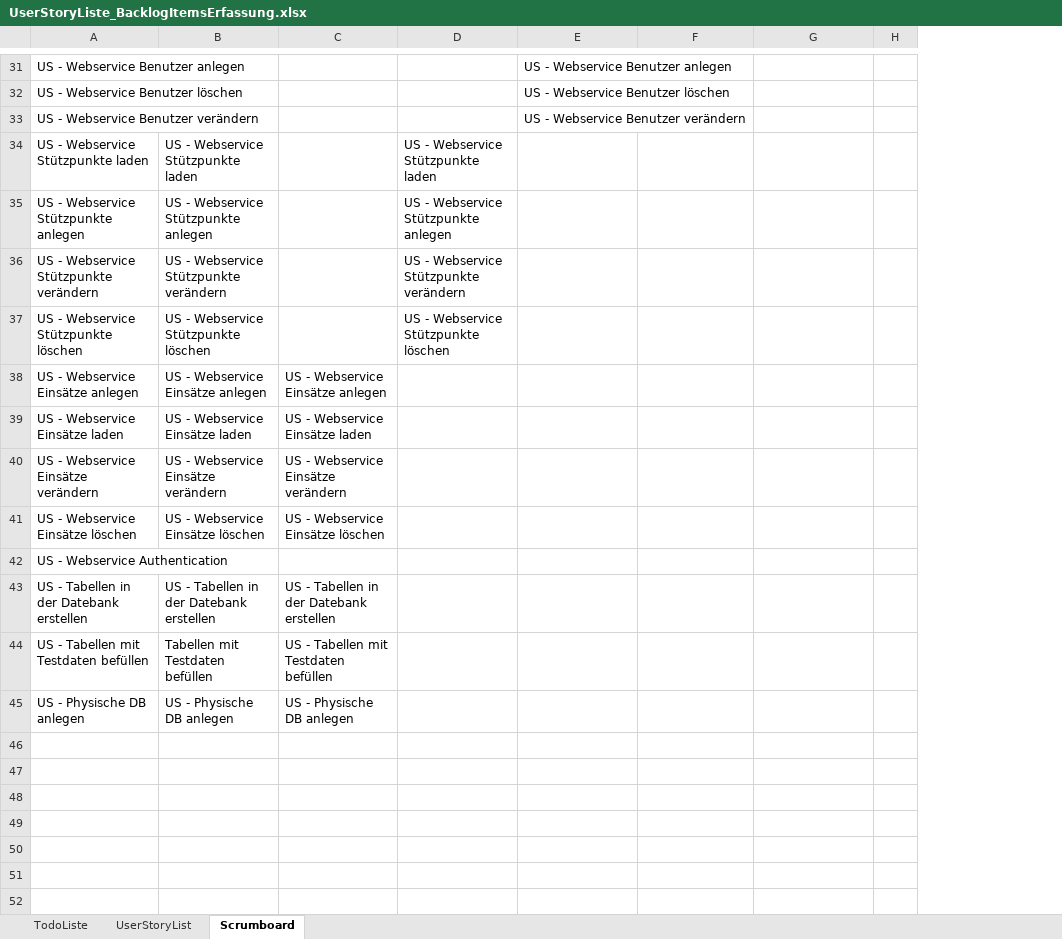
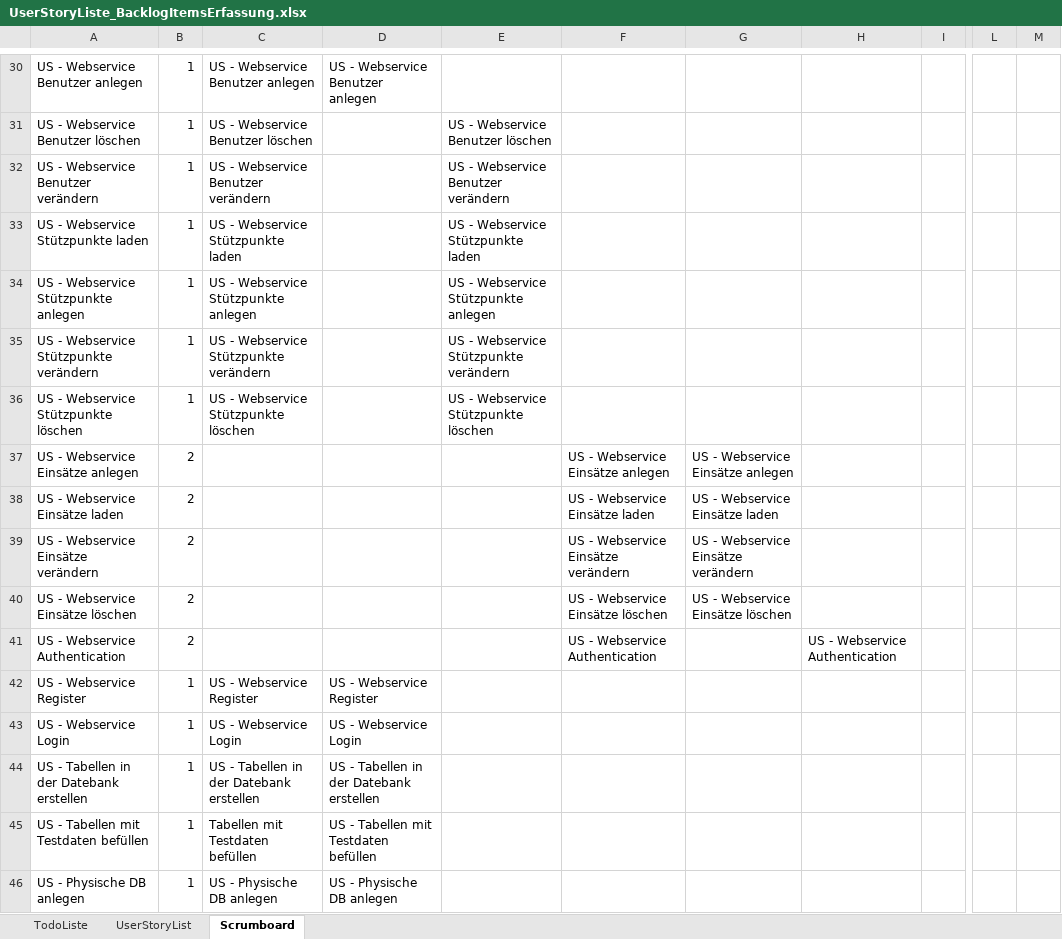
Before and after one commit to htl-thalerc/FVisual, an Excel workbook: FVisual_Documentation/UserStoryListe_BacklogItemsErfassung.xlsx, sheet Scrumboard, drawn as a sheet; only a part is shown, gaps mark what is left out; values as stored, in another font and other column widths than the file's, no cell formats; removed rows and columns are numbered as before the commit, all else as after; rows hold the shown columns only; the diff covers the shown part only; the diff names each change by its address in the sheet, - before the commit and + after, or states it on an @@ line.

```diff
--- a/FVisual_Documentation/UserStoryListe_BacklogItemsErfassung.xlsx (sheet Scrumboard)
+++ b/FVisual_Documentation/UserStoryListe_BacklogItemsErfassung.xlsx (sheet Scrumboard)
-column B, rows 34-45: US - Webservice Stützpunkte laden | US - Webservice Stützpunkte anlegen | US - Webservice Stützpunkte verändern | US - Webservice Stützpunkte löschen | US - Webservice Einsätze anlegen | US - Webservice Einsätze laden | US - Webservice Einsätze verändern | US - Webservice Einsätze löschen |  | US - Tabellen in der Datebank erstellen | Tabellen mit Testdaten befüllen | US - Physische DB anlegen
-column C, rows 38-45: US - Webservice Einsätze anlegen | US - Webservice Einsätze laden | US - Webservice Einsätze verändern | US - Webservice Einsätze löschen |  | US - Tabellen in der Datebank erstellen | US - Tabellen mit Testdaten befüllen | US - Physische DB anlegen
-column D, rows 34-37: US - Webservice Stützpunkte laden | US - Webservice Stützpunkte anlegen | US - Webservice Stützpunkte verändern | US - Webservice Stützpunkte löschen
+column B, rows 30-41: 1 | 1 | 1 | 1 | 1 | 1 | 1 | 2 | 2 | 2 | 2 | 2; rows 44-46: all 1
+column D, row 30: US - Webservice Benutzer anlegen; rows 44-46: US - Tabellen in der Datebank erstellen | US - Tabellen mit Testdaten befüllen | US - Physische DB anlegen
+column E, rows 31-36: US - Webservice Benutzer löschen | US - Webservice Benutzer verändern | US - Webservice Stützpunkte laden | US - Webservice Stützpunkte anlegen | US - Webservice Stützpunkte verändern | US - Webservice Stützpunkte löschen
+column F, rows 37-41: US - Webservice Einsätze anlegen | US - Webservice Einsätze laden | US - Webservice Einsätze verändern | US - Webservice Einsätze löschen | US - Webservice Authentication
+column L, empty
+column M, empty
-C33: (empty)
+C33: US - Webservice Stützpunkte laden
-C34: (empty)
+C34: US - Webservice Stützpunkte anlegen
-C35: (empty)
+C35: US - Webservice Stützpunkte verändern
-C36: (empty)
+C36: US - Webservice Stützpunkte löschen
-G37: (empty)
+G37: US - Webservice Einsätze anlegen
-G38: (empty)
+G38: US - Webservice Einsätze laden
-G39: (empty)
+G39: US - Webservice Einsätze verändern
-G40: (empty)
+G40: US - Webservice Einsätze löschen
-H41: (empty)
+H41: US - Webservice Authentication
+row 42: US - Webservice Register | 1 | US - Webservice Register | US - Webservice Register
+row 43: US - Webservice Login | 1 | US - Webservice Login | US - Webservice Login
-C44: (empty)
+C44: US - Tabellen in der Datebank erstellen
-C45: (empty)
+C45: Tabellen mit Testdaten befüllen
-C46: (empty)
+C46: US - Physische DB anlegen
```
Also changed, not shown: 12 added rows, 13 removed rows and 13 edited cells elsewhere in this sheet, sheet UserStoryList, cell formats, 1 other file.
